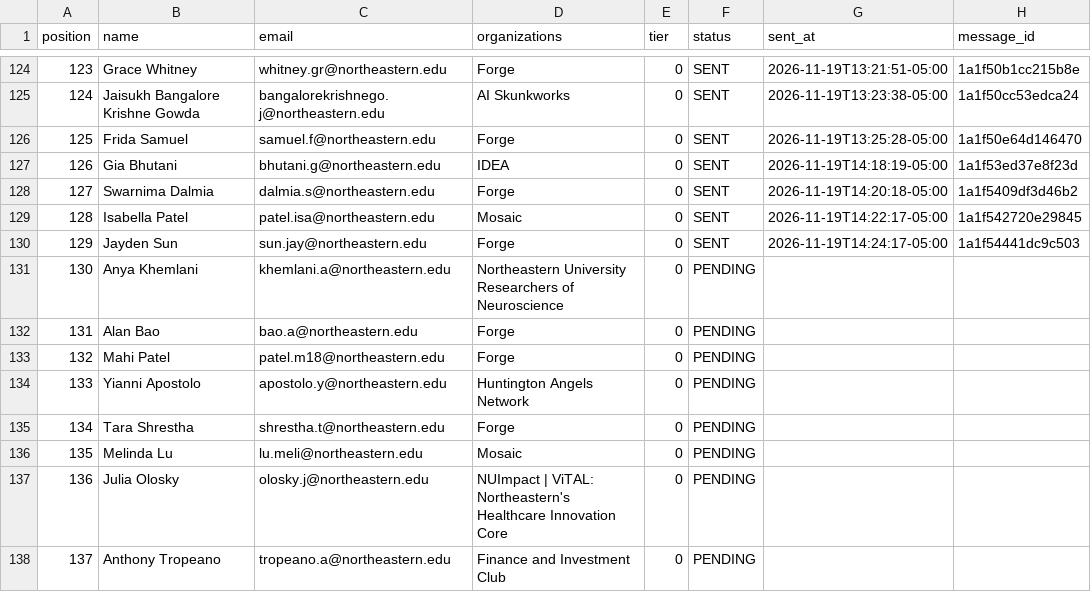
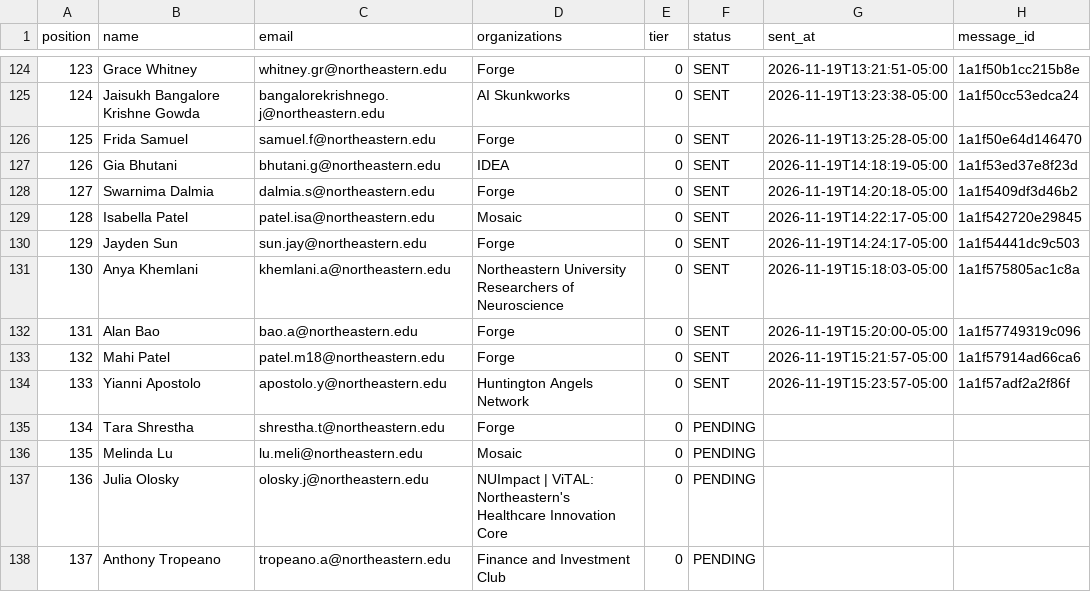
Before and after one commit to Metdez/Job-O-Clock, a CSV file: data/northeastern-event-contacts/send_ledger.csv, drawn as a sheet; only a part is shown, gaps mark what is left out.

```diff
--- a/data/northeastern-event-contacts/send_ledger.csv
+++ b/data/northeastern-event-contacts/send_ledger.csv
@@ -130,6 +130,6 @@ position,name,email,organizations,tier,status,sent_at,message_id
 129,Jayden Sun,sun.jay@northeastern.edu,Forge,0,SENT,2026-11-19T14:24:17-05:00,1a1f54441dc9c503
-130,Anya Khemlani,khemlani.a@northeastern.edu,Northeastern University Researchers of Neuroscience,0,PENDING,,
-131,Alan Bao,bao.a@northeastern.edu,Forge,0,PENDING,,
-132,Mahi Patel,patel.m18@northeastern.edu,Forge,0,PENDING,,
-133,Yianni Apostolo,apostolo.y@northeastern.edu,Huntington Angels Network,0,PENDING,,
+130,Anya Khemlani,khemlani.a@northeastern.edu,Northeastern University Researchers of Neuroscience,0,SENT,2026-11-19T15:18:03-05:00,1a1f575805ac1c8a
+131,Alan Bao,bao.a@northeastern.edu,Forge,0,SENT,2026-11-19T15:20:00-05:00,1a1f57749319c096
+132,Mahi Patel,patel.m18@northeastern.edu,Forge,0,SENT,2026-11-19T15:21:57-05:00,1a1f57914ad66ca6
+133,Yianni Apostolo,apostolo.y@northeastern.edu,Huntington Angels Network,0,SENT,2026-11-19T15:23:57-05:00,1a1f57adf2a2f86f
 134,Tara Shrestha,shrestha.t@northeastern.edu,Forge,0,PENDING,,
```
Also changed, not shown: data/northeastern-event-contacts/send_log.csv, 1 other file.
